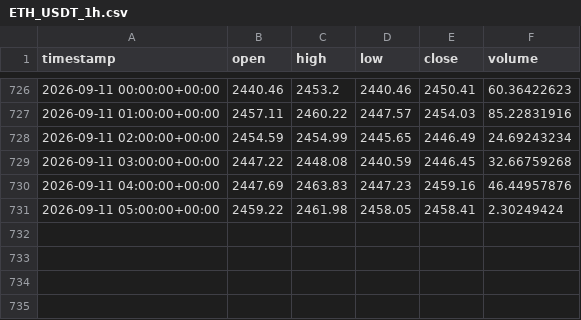
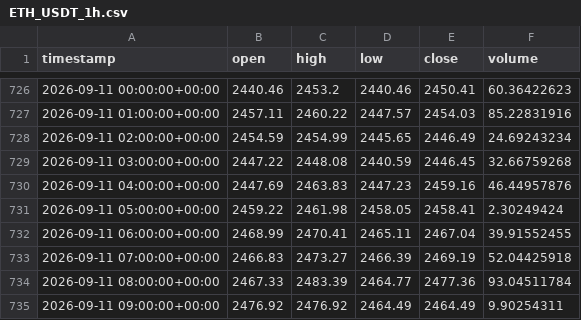
Before and after one commit to mohammadiparvin273-stack/trading_signal_bot, a CSV file: storage/history/ETH_USDT_1h.csv, drawn as a sheet; only a part is shown, gaps mark what is left out; the diff names each change by its address in the sheet, - before the commit and + after, or states it on an @@ line.

Commit message:
Update signals, data & dashboard [skip ci]

```diff
--- a/storage/history/ETH_USDT_1h.csv
+++ b/storage/history/ETH_USDT_1h.csv
+row 732: 2026-09-11 06:00:00+00:00 | 2468.99 | 2470.41 | 2465.11 | 2467.04 | 39.91552455
+row 733: 2026-09-11 07:00:00+00:00 | 2466.83 | 2473.27 | 2466.39 | 2469.19 | 52.04425918
+row 734: 2026-09-11 08:00:00+00:00 | 2467.33 | 2483.39 | 2464.77 | 2477.36 | 93.04511784
+row 735: 2026-09-11 09:00:00+00:00 | 2476.92 | 2476.92 | 2464.49 | 2464.49 | 9.90254311
```
Also changed, not shown: storage/history/BTC_USDT_1h.csv, 2 other files.
